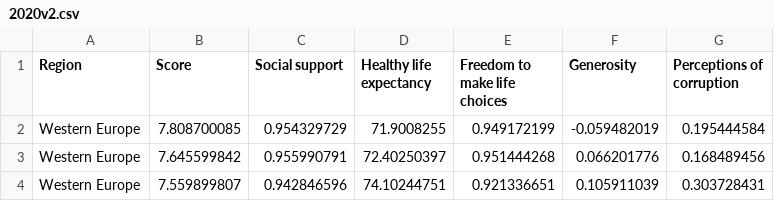
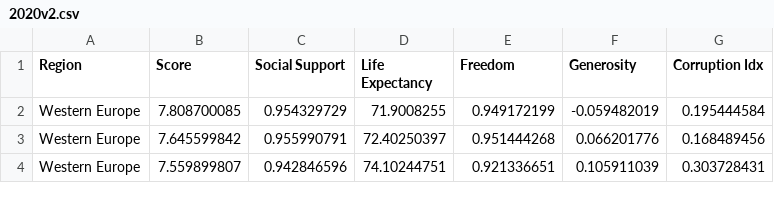
Before and after one commit to DS4200-Fall21-Sec02/project-happiness-gc-as-di-ea-mz, a CSV file: data/2020v2.csv, drawn as a sheet; only a part is shown.

```diff
--- a/data/2020v2.csv
+++ b/data/2020v2.csv
@@ -1,2 +1,2 @@
-Region,Score,Social support,Healthy life expectancy,Freedom to make life choices,Generosity,Perceptions of corruption
+Region,Score,Social Support,Life Expectancy,Freedom,Generosity,Corruption Idx
 Western Europe,7.808700085,0.954329729,71.9008255,0.949172199,-0.059482019,0.195444584
```
Also changed, not shown: 1 other file.
